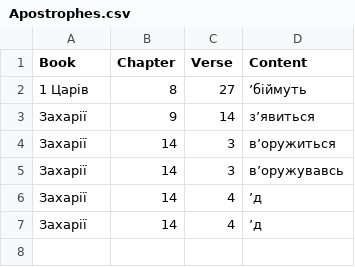
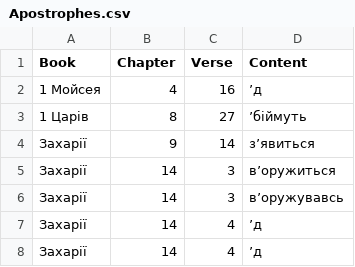
Before and after one commit to seesmof/Biblija-Kulisha, a CSV file: logs/Apostrophes.csv, drawn as a sheet; the diff names each change by its address in the sheet, - before the commit and + after, or states it on an @@ line.

```diff
--- a/logs/Apostrophes.csv
+++ b/logs/Apostrophes.csv
+row 2: 1 Мойсея | 4 | 16 | ʼд
```
Also changed, not shown: docs/Checks/Changes.csv, 4 other files.
